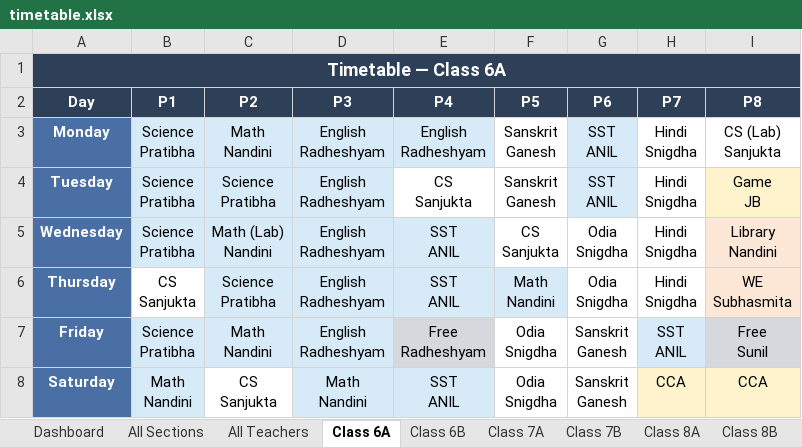
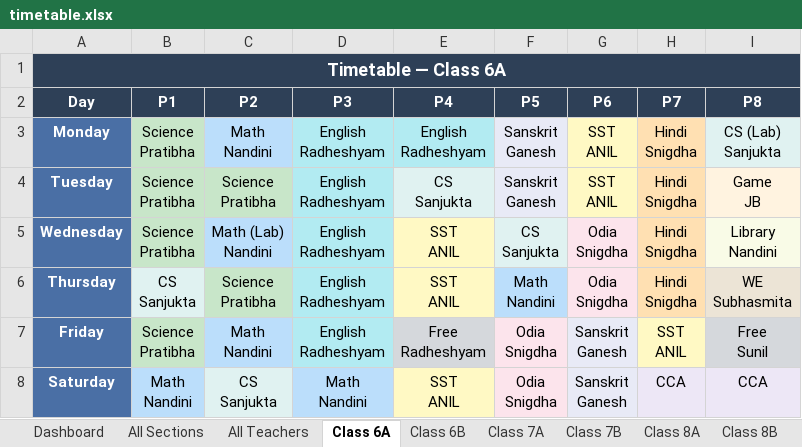
Before and after one commit to jangyabhr/school_timetable, an Excel workbook: timetable.xlsx, sheet Class 6A, drawn as a sheet; values as stored, in another font and other column widths than the file's, no borders; the diff names each change by its address in the sheet, - before the commit and + after, or states it on an @@ line.

```diff
--- a/timetable.xlsx (sheet Class 6A)
+++ b/timetable.xlsx (sheet Class 6A)
-B3 fill: #D6EAF8
+B3 fill: #C8E6C9
-C3 fill: #D6EAF8
+C3 fill: #BBDEFB
-D3:E3 fill: #D6EAF8
+D3:E3 fill: #B2EBF2
-F3:F4 fill: none
+F3:F4 fill: #E8EAF6
-G3:G4 fill: #D6EAF8
+G3:G4 fill: #FFF9C4
-H3:H6 fill: none
+H3:H6 fill: #FFE0B2
-I3 fill: none
+I3 fill: #E0F2F1
-B4:C4 fill: #D6EAF8
+B4:C4 fill: #C8E6C9
-D4:D7 fill: #D6EAF8
+D4:D7 fill: #B2EBF2
-E4 fill: none
+E4 fill: #E0F2F1
-B5 fill: #D6EAF8
+B5 fill: #C8E6C9
-C5 fill: #D6EAF8
+C5 fill: #BBDEFB
-E5:E6 fill: #D6EAF8
+E5:E6 fill: #FFF9C4
-F5 fill: none
+F5 fill: #E0F2F1
-G5:G6 fill: none
+G5:G6 fill: #FCE4EC
-B6 fill: none
+B6 fill: #E0F2F1
-C6 fill: #D6EAF8
+C6 fill: #C8E6C9
-F6 fill: #D6EAF8
+F6 fill: #BBDEFB
-B7 fill: #D6EAF8
+B7 fill: #C8E6C9
-C7 fill: #D6EAF8
+C7 fill: #BBDEFB
-F7:F8 fill: none
+F7:F8 fill: #FCE4EC
-G7:G8 fill: none
+G7:G8 fill: #E8EAF6
-H7 fill: #D6EAF8
+H7 fill: #FFF9C4
-B8 fill: #D6EAF8
+B8 fill: #BBDEFB
-C8 fill: none
+C8 fill: #E0F2F1
-D8 fill: #D6EAF8
+D8 fill: #BBDEFB
-E8 fill: #D6EAF8
+E8 fill: #FFF9C4
-H8:I8 fill: #FFF3CD
+H8:I8 fill: #EDE7F6
```
Also changed, not shown: sheet All Sections, sheet Dashboard, sheet Class 7A, sheet Class 8A, sheet Class 6B, sheet Class 7B, 7 more sheets, 1 other file.
